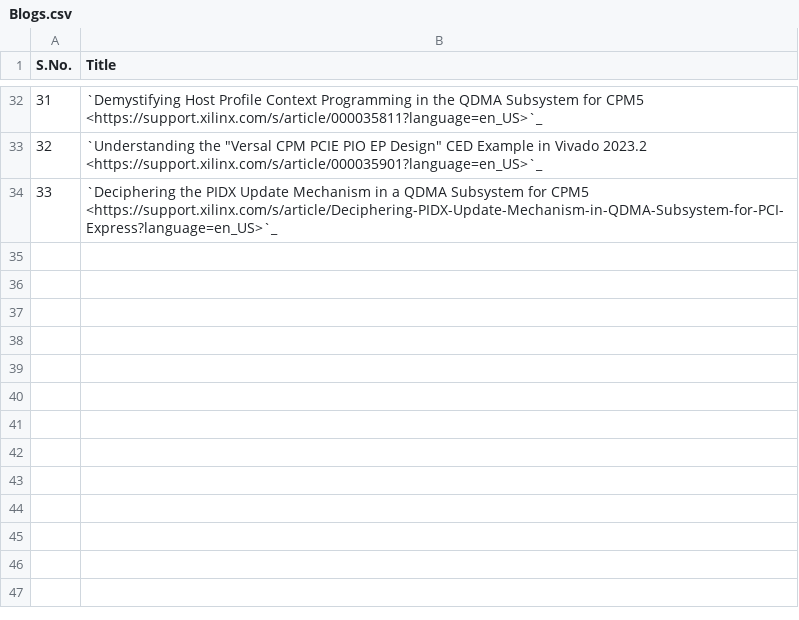
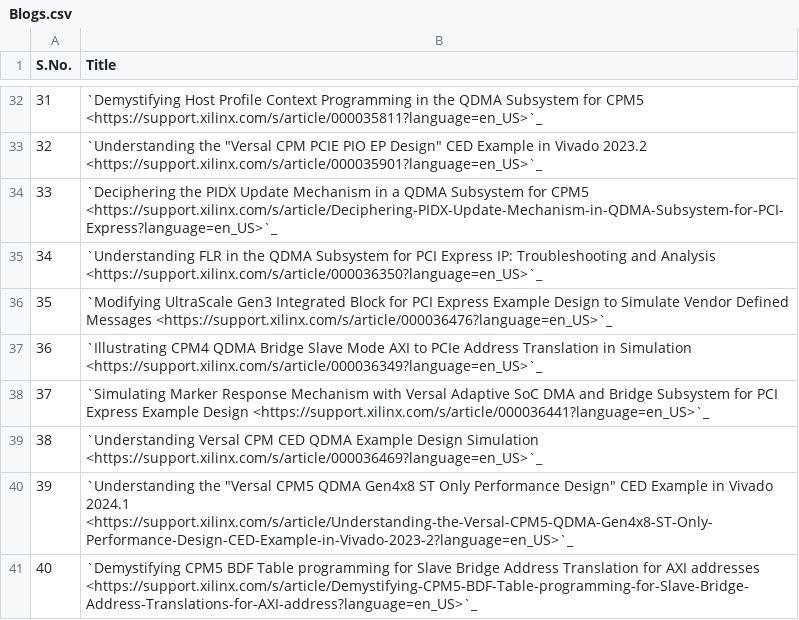
Before and after one commit to Xilinx/pcie-debug-kmap, a CSV file: pciedebug/source/docs/PCIe_Collaterals/csv/Blogs.csv, drawn as a sheet; only a part is shown, gaps mark what is left out.

Commit message:
Build: (23dcc34) Updated Blogs.csv

```diff
--- a/pciedebug/source/docs/PCIe_Collaterals/csv/Blogs.csv
+++ b/pciedebug/source/docs/PCIe_Collaterals/csv/Blogs.csv
@@ -34 +34,8 @@ S.No.,Title
 33,`Deciphering the PIDX Update Mechanism in a QDMA Subsystem for CPM5 <https://support.xilinx.com/s/article/Deciphering-PIDX-Update-Mechanism-in-QDMA-Subsystem-for-PCI-Express?language=en_US>`_
+34,`Understanding FLR in the QDMA Subsystem for PCI Express IP: Troubleshooting and Analysis <https://support.xilinx.com/s/article/000036350?language=en_US>`_
+35,`Modifying UltraScale Gen3 Integrated Block for PCI Express Example Design to Simulate Vendor Defined Messages <https://support.xilinx.com/s/article/000036476?language=en_US>`_
+36,`Illustrating CPM4 QDMA Bridge Slave Mode AXI to PCIe Address Translation in Simulation <https://support.xilinx.com/s/article/000036349?language=en_US>`_
+37,`Simulating Marker Response Mechanism with Versal Adaptive SoC DMA and Bridge Subsystem for PCI Express Example Design <https://support.xilinx.com/s/article/000036441?language=en_US>`_
+38,`Understanding Versal CPM CED QDMA Example Design Simulation <https://support.xilinx.com/s/article/000036469?language=en_US>`_
+39,`Understanding the "Versal CPM5 QDMA Gen4x8 ST Only Performance Design" CED Example in Vivado 2024.1 <https://support.xilinx.com/s/article/Understanding-the-Versal-CPM5-QDMA-Gen4x8-ST-Only-Performance-Design-CED-Example-in-Vivado-2023-2?language=en_US>`_
+40,`Demystifying CPM5 BDF Table programming for Slave Bridge Address Translation for AXI addresses <https://support.xilinx.com/s/article/Demystifying-CPM5-BDF-Table-programming-for-Slave-Bridge-Address-Translations-for-AXI-address?language=en_US>`_
```
Also changed, not shown: 4 other files.
